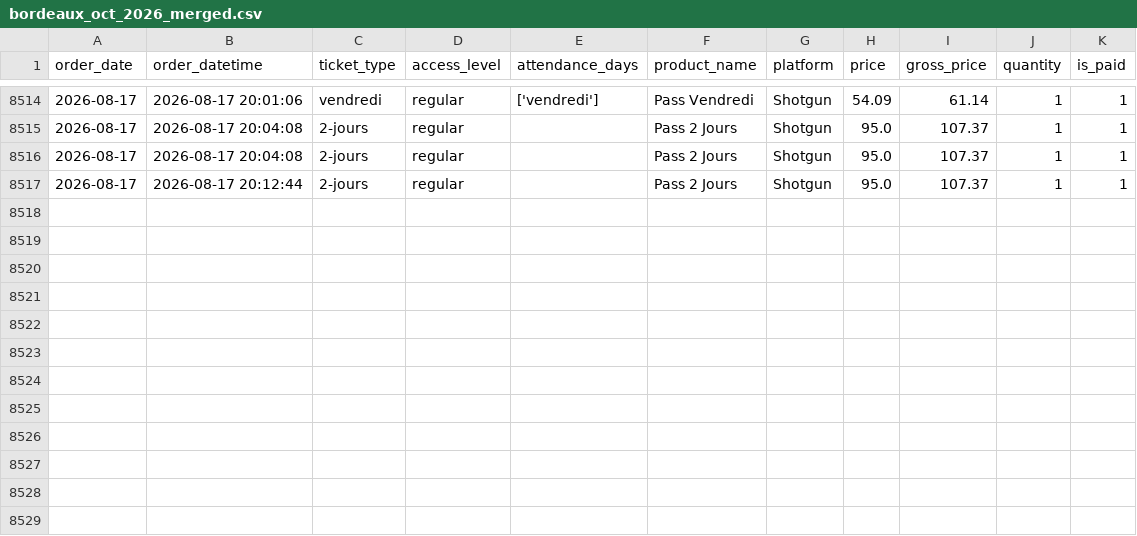
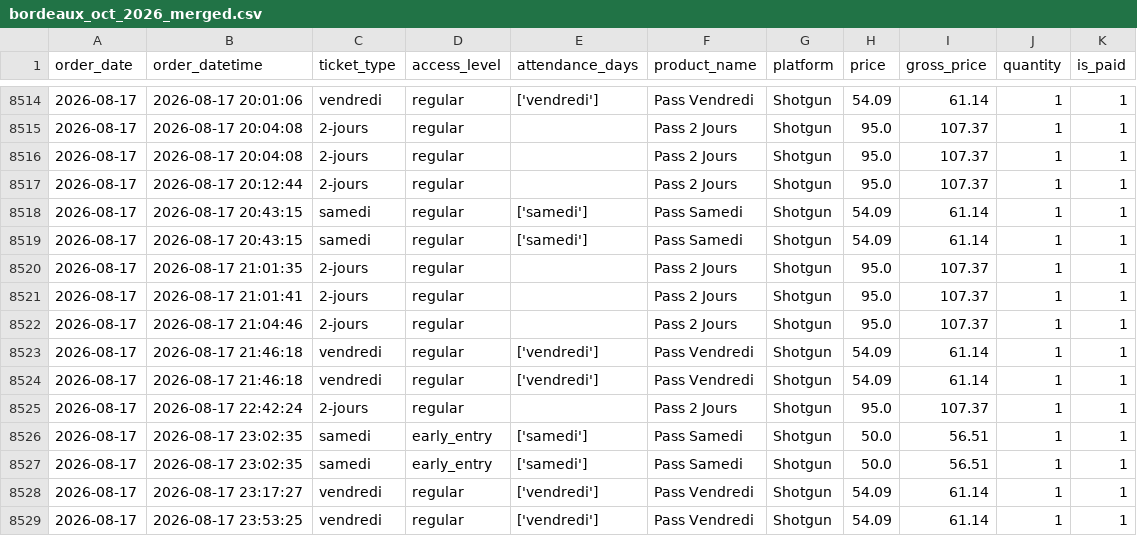
Before and after one commit to studio-ai2k/ticketing_api, a CSV file: data/bordeaux_oct_2026_merged.csv, drawn as a sheet; only a part is shown, gaps mark what is left out; the diff names each change by its address in the sheet, - before the commit and + after, or states it on an @@ line.

```diff
--- a/data/bordeaux_oct_2026_merged.csv
+++ b/data/bordeaux_oct_2026_merged.csv
+row 8518: 2026-08-17 | 2026-08-17 20:43:15 | samedi | regular | ['samedi'] | Pass Samedi | Shotgun | 54.09 | 61.14 | 1 | 1
+row 8519: 2026-08-17 | 2026-08-17 20:43:15 | samedi | regular | ['samedi'] | Pass Samedi | Shotgun | 54.09 | 61.14 | 1 | 1
+row 8520: 2026-08-17 | 2026-08-17 21:01:35 | 2-jours | regular |  | Pass 2 Jours | Shotgun | 95.0 | 107.37 | 1 | 1
+row 8521: 2026-08-17 | 2026-08-17 21:01:41 | 2-jours | regular |  | Pass 2 Jours | Shotgun | 95.0 | 107.37 | 1 | 1
+row 8522: 2026-08-17 | 2026-08-17 21:04:46 | 2-jours | regular |  | Pass 2 Jours | Shotgun | 95.0 | 107.37 | 1 | 1
+row 8523: 2026-08-17 | 2026-08-17 21:46:18 | vendredi | regular | ['vendredi'] | Pass Vendredi | Shotgun | 54.09 | 61.14 | 1 | 1
+row 8524: 2026-08-17 | 2026-08-17 21:46:18 | vendredi | regular | ['vendredi'] | Pass Vendredi | Shotgun | 54.09 | 61.14 | 1 | 1
+row 8525: 2026-08-17 | 2026-08-17 22:42:24 | 2-jours | regular |  | Pass 2 Jours | Shotgun | 95.0 | 107.37 | 1 | 1
+row 8526: 2026-08-17 | 2026-08-17 23:02:35 | samedi | early_entry | ['samedi'] | Pass Samedi | Shotgun | 50.0 | 56.51 | 1 | 1
+row 8527: 2026-08-17 | 2026-08-17 23:02:35 | samedi | early_entry | ['samedi'] | Pass Samedi | Shotgun | 50.0 | 56.51 | 1 | 1
+row 8528: 2026-08-17 | 2026-08-17 23:17:27 | vendredi | regular | ['vendredi'] | Pass Vendredi | Shotgun | 54.09 | 61.14 | 1 | 1
+row 8529: 2026-08-17 | 2026-08-17 23:53:25 | vendredi | regular | ['vendredi'] | Pass Vendredi | Shotgun | 54.09 | 61.14 | 1 | 1
```
Also changed, not shown: data/geneve_2026_merged.csv, data/rennes_2026_merged.csv, 9 other files.
